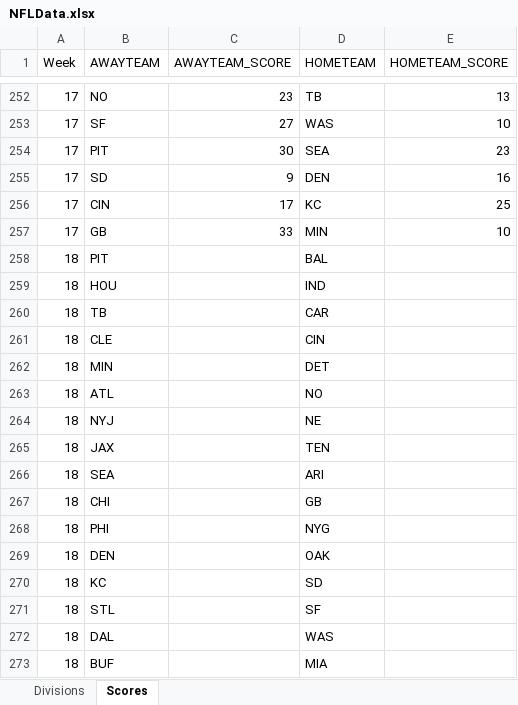
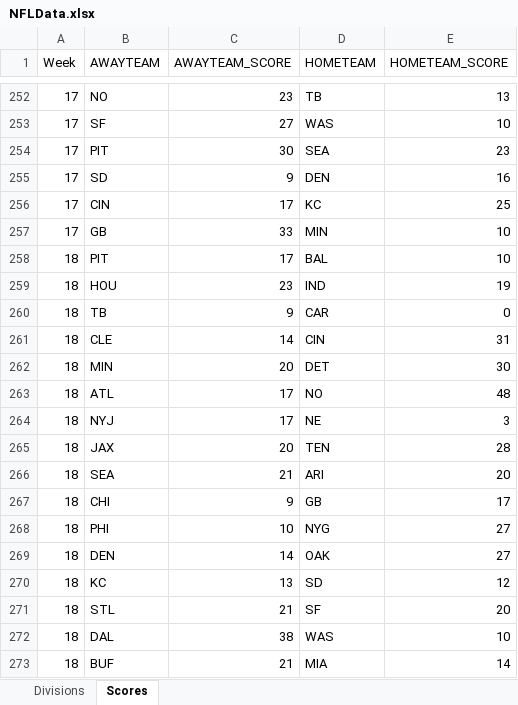
Before and after one commit to tgherzog/pyscripts, an Excel workbook: NFLData.xlsx, sheet Scores, drawn as a sheet; only a part is shown, gaps mark what is left out; values as stored, in another font and other column widths than the file's, no borders; the diff names each change by its address in the sheet, - before the commit and + after, or states it on an @@ line.

Commit message:
Update data and minor code improvements

```diff
--- a/NFLData.xlsx (sheet Scores)
+++ b/NFLData.xlsx (sheet Scores)
-C258 (AWAYTEAM_SCORE): (empty)
+C258 (AWAYTEAM_SCORE): 17
-E258 (HOMETEAM_SCORE): (empty)
+E258 (HOMETEAM_SCORE): 10
-C259 (AWAYTEAM_SCORE): (empty)
+C259 (AWAYTEAM_SCORE): 23
-E259 (HOMETEAM_SCORE): (empty)
+E259 (HOMETEAM_SCORE): 19
-C260 (AWAYTEAM_SCORE): (empty)
+C260 (AWAYTEAM_SCORE): 9
-E260 (HOMETEAM_SCORE): (empty)
+E260 (HOMETEAM_SCORE): 0
-C261 (AWAYTEAM_SCORE): (empty)
+C261 (AWAYTEAM_SCORE): 14
-E261 (HOMETEAM_SCORE): (empty)
+E261 (HOMETEAM_SCORE): 31
-C262 (AWAYTEAM_SCORE): (empty)
+C262 (AWAYTEAM_SCORE): 20
-E262 (HOMETEAM_SCORE): (empty)
+E262 (HOMETEAM_SCORE): 30
-C263:C264 (AWAYTEAM_SCORE): (empty)
+C263:C264 (AWAYTEAM_SCORE): 17
-E263 (HOMETEAM_SCORE): (empty)
+E263 (HOMETEAM_SCORE): 48
-E264 (HOMETEAM_SCORE): (empty)
+E264 (HOMETEAM_SCORE): 3
-C265 (AWAYTEAM_SCORE): (empty)
+C265 (AWAYTEAM_SCORE): 20
-E265 (HOMETEAM_SCORE): (empty)
+E265 (HOMETEAM_SCORE): 28
-C266 (AWAYTEAM_SCORE): (empty)
+C266 (AWAYTEAM_SCORE): 21
-E266 (HOMETEAM_SCORE): (empty)
+E266 (HOMETEAM_SCORE): 20
-C267 (AWAYTEAM_SCORE): (empty)
+C267 (AWAYTEAM_SCORE): 9
-E267 (HOMETEAM_SCORE): (empty)
+E267 (HOMETEAM_SCORE): 17
-C268 (AWAYTEAM_SCORE): (empty)
+C268 (AWAYTEAM_SCORE): 10
-E268:E269 (HOMETEAM_SCORE): (empty)
+E268:E269 (HOMETEAM_SCORE): 27
-C269 (AWAYTEAM_SCORE): (empty)
+C269 (AWAYTEAM_SCORE): 14
-C270 (AWAYTEAM_SCORE): (empty)
+C270 (AWAYTEAM_SCORE): 13
-E270 (HOMETEAM_SCORE): (empty)
+E270 (HOMETEAM_SCORE): 12
-C271 (AWAYTEAM_SCORE): (empty)
+C271 (AWAYTEAM_SCORE): 21
-E271 (HOMETEAM_SCORE): (empty)
+E271 (HOMETEAM_SCORE): 20
-C272 (AWAYTEAM_SCORE): (empty)
+C272 (AWAYTEAM_SCORE): 38
-E272 (HOMETEAM_SCORE): (empty)
+E272 (HOMETEAM_SCORE): 10
-C273 (AWAYTEAM_SCORE): (empty)
+C273 (AWAYTEAM_SCORE): 21
-E273 (HOMETEAM_SCORE): (empty)
+E273 (HOMETEAM_SCORE): 14
```
Also changed, not shown: 1 other file.
